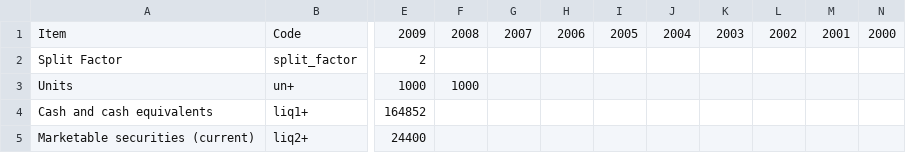
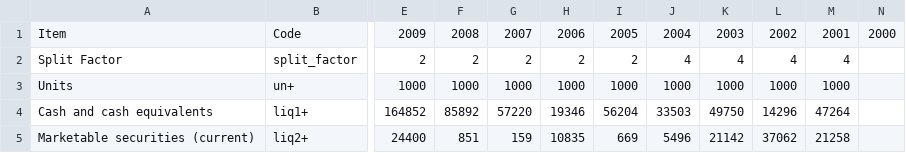
Before and after one commit to DalavanCloud/dopplervalueinvesting, a CSV file: stock-input/fast.csv, drawn as a sheet; only a part is shown, gaps mark what is left out; the diff covers the shown part only; the diff names each change by its address in the sheet, - before the commit and + after, or states it on an @@ line.

Commit message:
Output of stock.py produced, need to distinguish between current year's FCF and projected FCF

```diff
--- a/stock-input/fast.csv
+++ b/stock-input/fast.csv
-F2: (empty)
+F2: 2
-G2: (empty)
+G2: 2
-H2: (empty)
+H2: 2
-I2: (empty)
+I2: 2
-J2: (empty)
+J2: 4
-K2: (empty)
+K2: 4
-L2: (empty)
+L2: 4
-M2: (empty)
+M2: 4
-G3: (empty)
+G3: 1000
-H3: (empty)
+H3: 1000
-I3: (empty)
+I3: 1000
-J3: (empty)
+J3: 1000
-K3: (empty)
+K3: 1000
-L3: (empty)
+L3: 1000
-M3: (empty)
+M3: 1000
-F4: (empty)
+F4: 85892
-G4: (empty)
+G4: 57220
-H4: (empty)
+H4: 19346
-I4: (empty)
+I4: 56204
-J4: (empty)
+J4: 33503
-K4: (empty)
+K4: 49750
-L4: (empty)
+L4: 14296
-M4: (empty)
+M4: 47264
-F5: (empty)
+F5: 851
-G5: (empty)
+G5: 159
-H5: (empty)
+H5: 10835
-I5: (empty)
+I5: 669
-J5: (empty)
+J5: 5496
-K5: (empty)
+K5: 21142
-L5: (empty)
+L5: 37062
-M5: (empty)
+M5: 21258
```
Also changed, not shown: 3 added rows, 4 removed rows and 72 edited cells elsewhere in this file, 8 other files.
